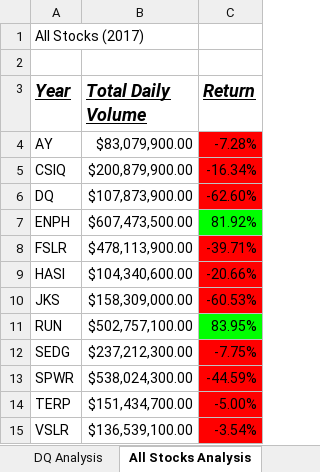
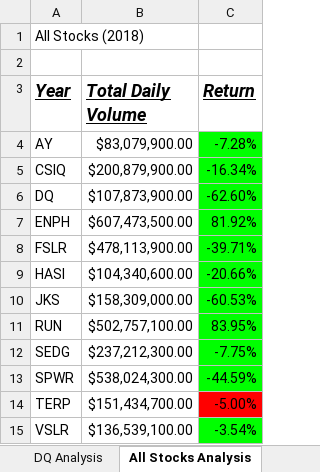
Before and after one commit to LZaack/stock-analysis, an Excel workbook: green_stocks.xlsm, sheet All Stocks Analysis, drawn as a sheet; values as stored, in another font and other column widths than the file's, no borders; charts and pictures not drawn; the diff names each change by its address in the sheet, - before the commit and + after, or states it on an @@ line.

Commit message:
Add files via upload
Adding Timer

```diff
--- a/green_stocks.xlsm (sheet All Stocks Analysis)
+++ b/green_stocks.xlsm (sheet All Stocks Analysis)
-A1 (Year): All Stocks (2017)
+A1 (Year): All Stocks (2018)
-C4:C6 fill: #FF0000
+C4:C6 fill: #00FF00
-C8:C10 fill: #FF0000
+C8:C10 fill: #00FF00
-C12:C13 fill: #FF0000
+C12:C13 fill: #00FF00
-C15 fill: #FF0000
+C15 fill: #00FF00
```
Also changed, not shown: charts or pictures.
